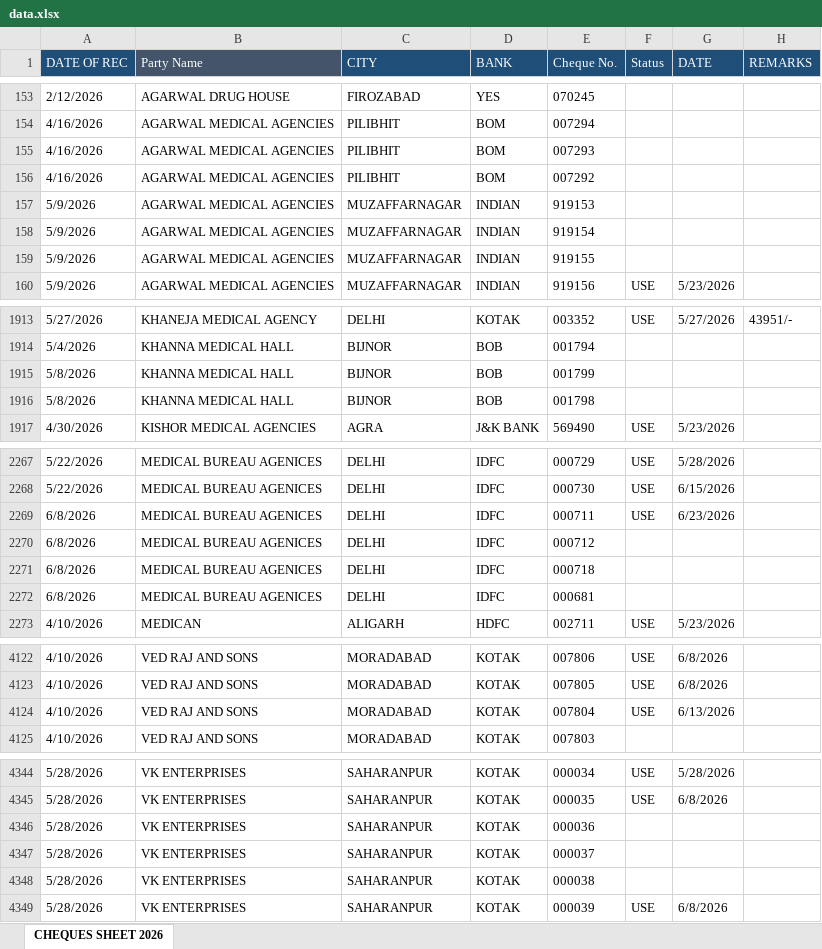
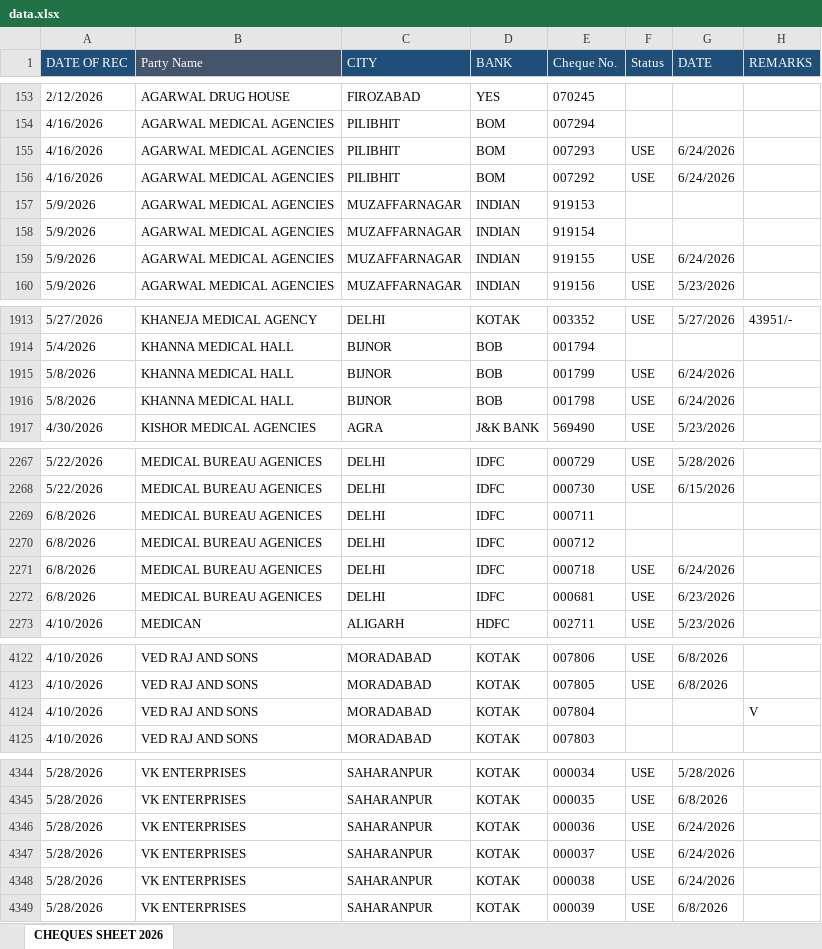
Before and after one commit to abenterprisesghz-stack/cheque-tracker, an Excel workbook: data.xlsx, sheet CHEQUES SHEET 2026, drawn as a sheet; only a part is shown, gaps mark what is left out; values as stored, in another font and other column widths than the file's, no borders; conditional formats not drawn; the diff covers the shown part only; the diff names each change by its address in the sheet, - before the commit and + after, or states it on an @@ line.

```diff
--- a/data.xlsx (sheet CHEQUES SHEET 2026)
+++ b/data.xlsx (sheet CHEQUES SHEET 2026)
-F155:F156 (Status): (empty)
+F155:F156 (Status): USE
-G155:G156 (DATE): (empty)
+G155:G156 (DATE): 6/24/2026
-F159 (Status): (empty)
+F159 (Status): USE
-G159 (DATE): (empty)
+G159 (DATE): 6/24/2026
-F1915:F1916 (Status): (empty)
+F1915:F1916 (Status): USE
-G1915:G1916 (DATE): (empty)
+G1915:G1916 (DATE): 6/24/2026
-F2269 (Status): USE
+F2269 (Status): (empty)
-G2269 (DATE): 6/23/2026
+G2269 (DATE): (empty)
-F2271:F2272 (Status): (empty)
+F2271:F2272 (Status): USE
-G2271 (DATE): (empty)
+G2271 (DATE): 6/24/2026
-G2272 (DATE): (empty)
+G2272 (DATE): 6/23/2026
-F4124 (Status): USE
+F4124 (Status): (empty)
-G4124 (DATE): 6/13/2026
+G4124 (DATE): (empty)
-H4124 (REMARKS): (empty)
+H4124 (REMARKS): V
-F4346:F4348 (Status): (empty)
+F4346:F4348 (Status): USE
-G4346:G4348 (DATE): (empty)
+G4346:G4348 (DATE): 6/24/2026
```
Also changed, not shown: 102 added rows and 95 edited cells elsewhere in this sheet.
